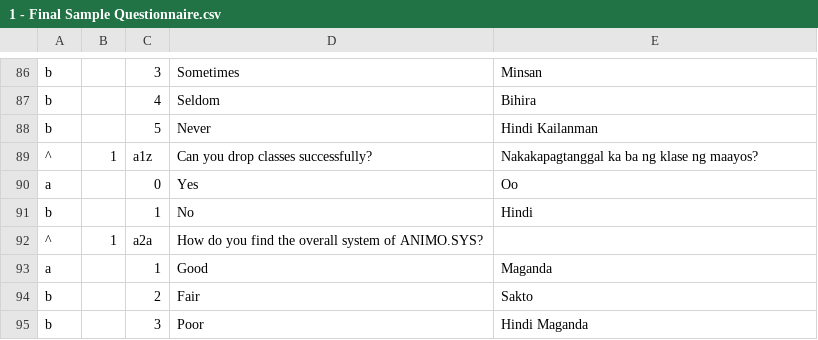
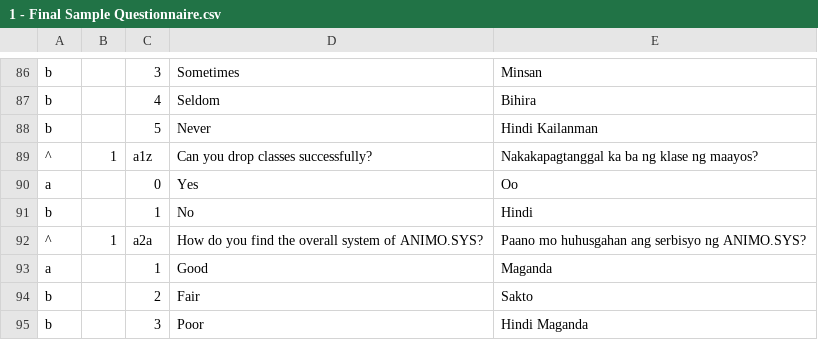
Before and after one commit to christalon/OOTOMAST, a CSV file: csv/1 - Final Sample Questionnaire.csv, drawn as a sheet; only a part is shown, gaps mark what is left out.

```diff
--- a/csv/1 - Final Sample Questionnaire.csv
+++ b/csv/1 - Final Sample Questionnaire.csv
@@ -94,3 +94,3 @@ a,,0,Yes,Oo
 b,,1,No,Hindi
-^,1,a2a,How do you find the overall system of ANIMO.SYS?,
+^,1,a2a,How do you find the overall system of ANIMO.SYS?,Paano mo huhusgahan ang serbisyo ng ANIMO.SYS?
 a,,1,Good,Maganda
```
Also changed, not shown: 3 other files.
